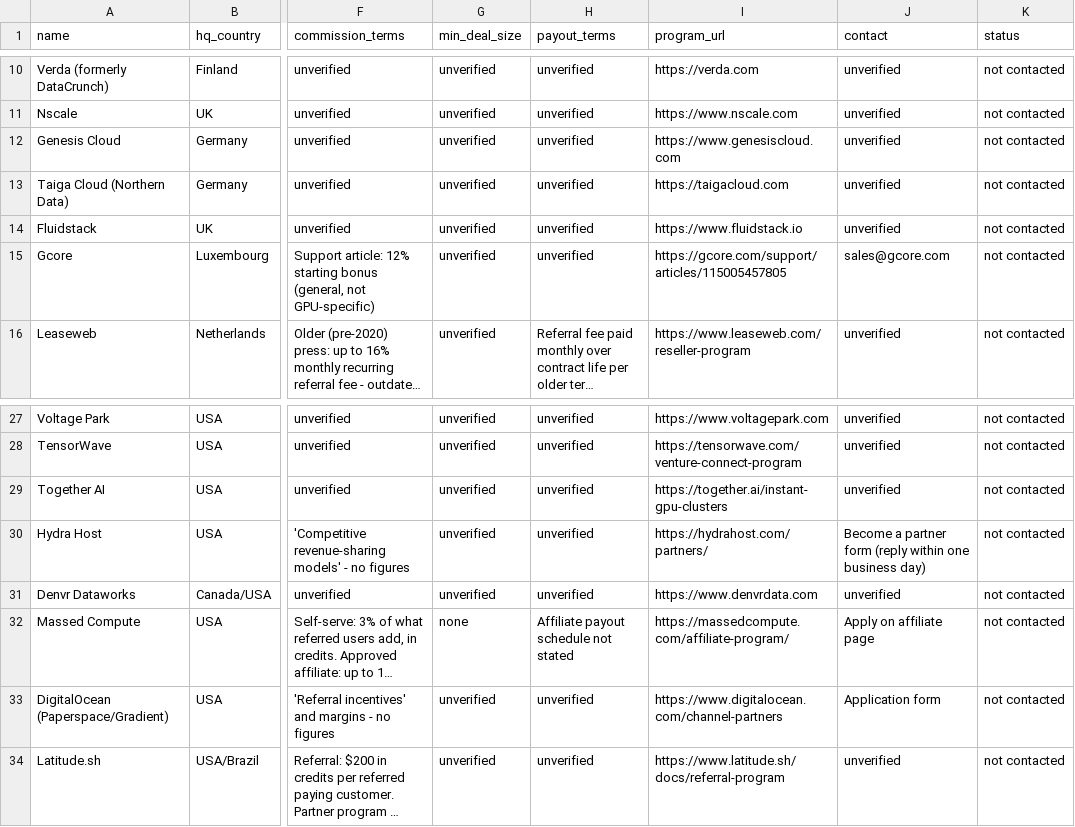
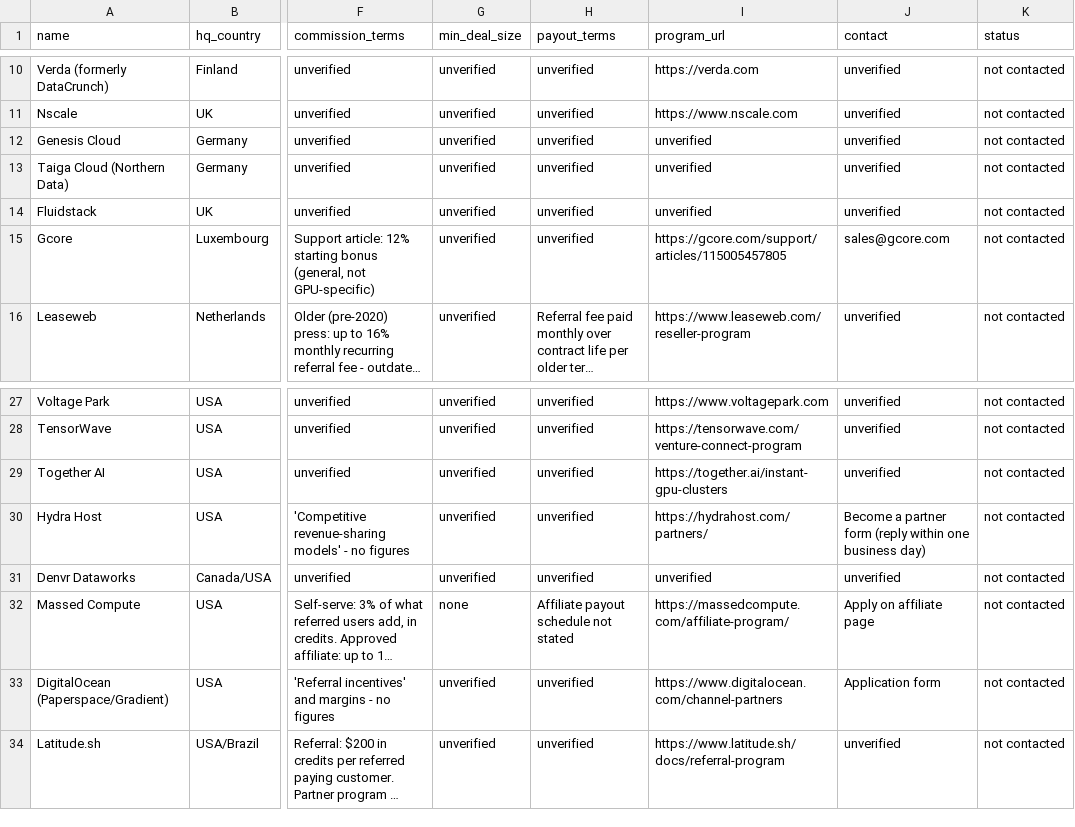
Before and after one commit to vismaior88/GPU-brokerage, a CSV file: suppliers/suppliers.csv, drawn as a sheet; only a part is shown, gaps mark what is left out; long unchanged cells end in …; the diff names each change by its address in the sheet, - before the commit and + after, or states it on an @@ line.

```diff
--- a/suppliers/suppliers.csv
+++ b/suppliers/suppliers.csv
-I12 (program_url): https://www.genesiscloud.com
+I12 (program_url): unverified
-I13 (program_url): https://taigacloud.com
+I13 (program_url): unverified
-I14 (program_url): https://www.fluidstack.io
+I14 (program_url): unverified
-I31 (program_url): https://www.denvrdata.com
+I31 (program_url): unverified
```
Also changed, not shown: 1 other file.
